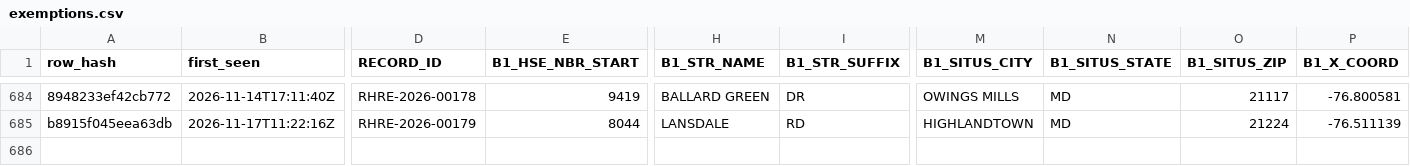
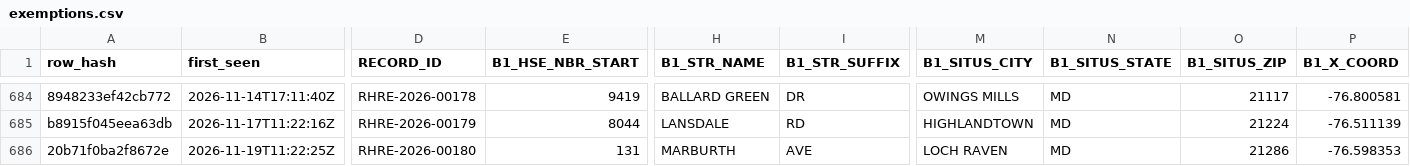
Before and after one commit to MarylandLegalAid/rental-license-history, a CSV file: jurisdictions/baltimore-county/history/exemptions.csv, drawn as a sheet; only a part is shown, gaps mark what is left out; rows hold the shown columns only; the diff names each change by its address in the sheet, - before the commit and + after, or states it on an @@ line.

```diff
--- a/jurisdictions/baltimore-county/history/exemptions.csv
+++ b/jurisdictions/baltimore-county/history/exemptions.csv
+row 686: 20b71f0ba2f8672e | 2026-11-19T11:22:25Z | RHRE-2026-00180 | 131 | MARBURTH | AVE | LOCH RAVEN | MD | 21286 | -76.598353
```
Also changed, not shown: jurisdictions/baltimore-county/pulls.csv, 3 other files.
